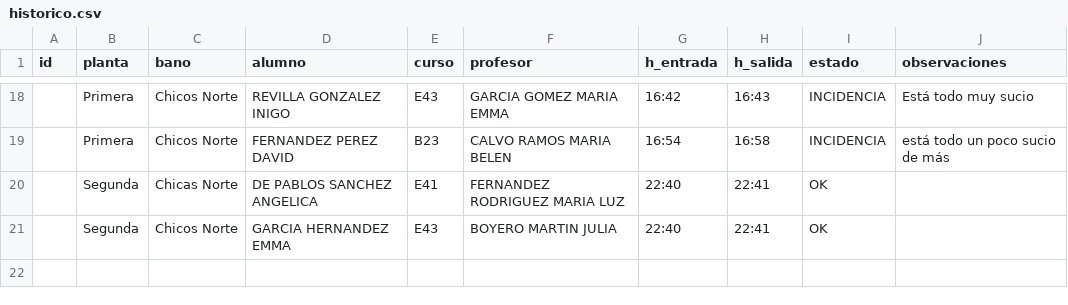
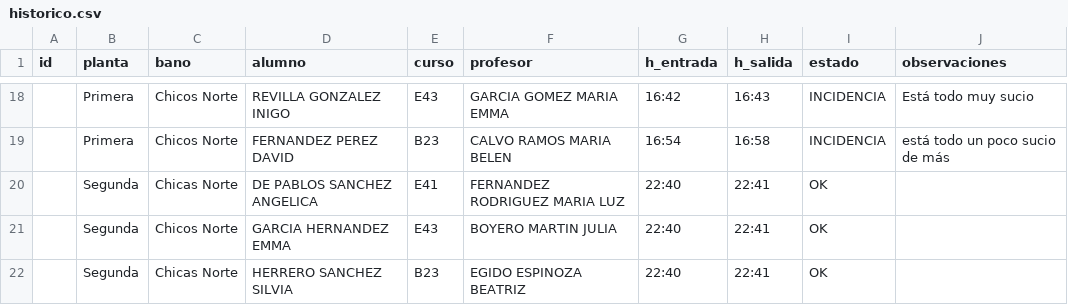
Before and after one commit to JesBoySer/aseos-via-plata, a CSV file: data/historico.csv, drawn as a sheet; only a part is shown, gaps mark what is left out.

Commit message:
Actualizar histórico aseos

```diff
--- a/data/historico.csv
+++ b/data/historico.csv
@@ -22 +22,2 @@ id,planta,bano,alumno,curso,profesor,h_entrada,h_salida,estado,observaciones
 ,Segunda,Chicos Norte,GARCIA HERNANDEZ EMMA,E43,BOYERO MARTIN  JULIA,22:40,22:41,OK,
+,Segunda,Chicas Norte,HERRERO SANCHEZ SILVIA,B23,EGIDO ESPINOZA  BEATRIZ,22:40,22:41,OK,
```
